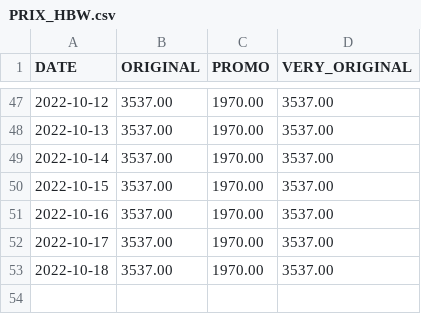
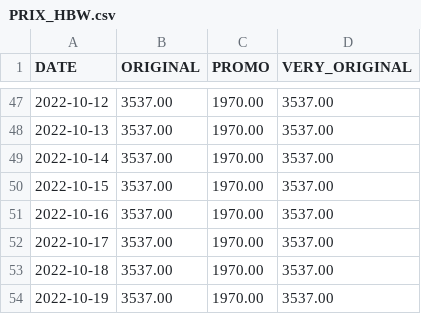
Before and after one commit to A-d-r-i/HBW, a CSV file: DATA/PRIX_HBW.csv, drawn as a sheet; only a part is shown, gaps mark what is left out; the diff names each change by its address in the sheet, - before the commit and + after, or states it on an @@ line.

Commit message:
[Bot] Update HBW price

```diff
--- a/DATA/PRIX_HBW.csv
+++ b/DATA/PRIX_HBW.csv
+row 54: 2022-10-19 | 3537.00 | 1970.00 | 3537.00
```
